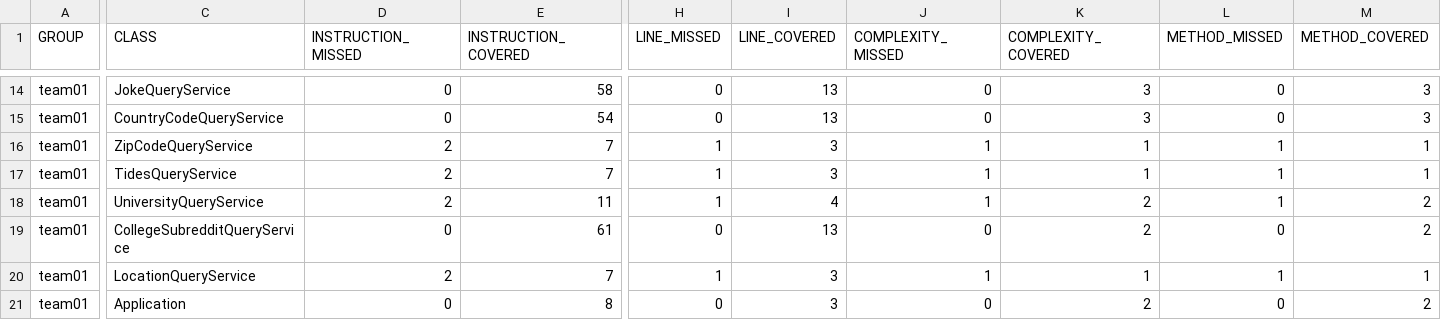
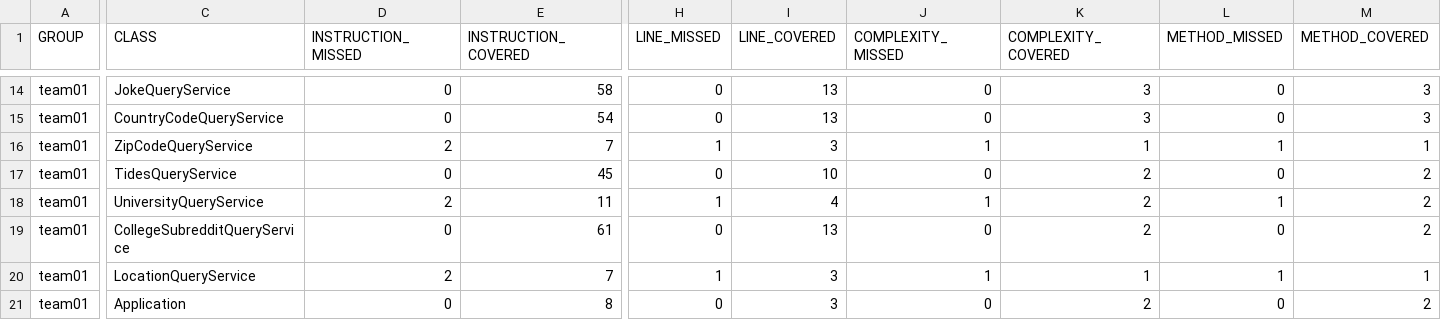
Before and after one commit to ucsb-cs156-f23/team01-f23-5pm-4, a CSV file: jacoco/jacoco.csv, drawn as a sheet; only a part is shown, gaps mark what is left out; the diff names each change by its address in the sheet, - before the commit and + after, or states it on an @@ line.

```diff
--- a/jacoco/jacoco.csv
+++ b/jacoco/jacoco.csv
-D17 (INSTRUCTION_MISSED): 2
+D17 (INSTRUCTION_MISSED): 0
-E17 (INSTRUCTION_COVERED): 7
+E17 (INSTRUCTION_COVERED): 45
-H17 (LINE_MISSED): 1
+H17 (LINE_MISSED): 0
-I17 (LINE_COVERED): 3
+I17 (LINE_COVERED): 10
-J17 (COMPLEXITY_MISSED): 1
+J17 (COMPLEXITY_MISSED): 0
-K17 (COMPLEXITY_COVERED): 1
+K17 (COMPLEXITY_COVERED): 2
-L17 (METHOD_MISSED): 1
+L17 (METHOD_MISSED): 0
-M17 (METHOD_COVERED): 1
+M17 (METHOD_COVERED): 2
```
Also changed, not shown: 7 other files.
